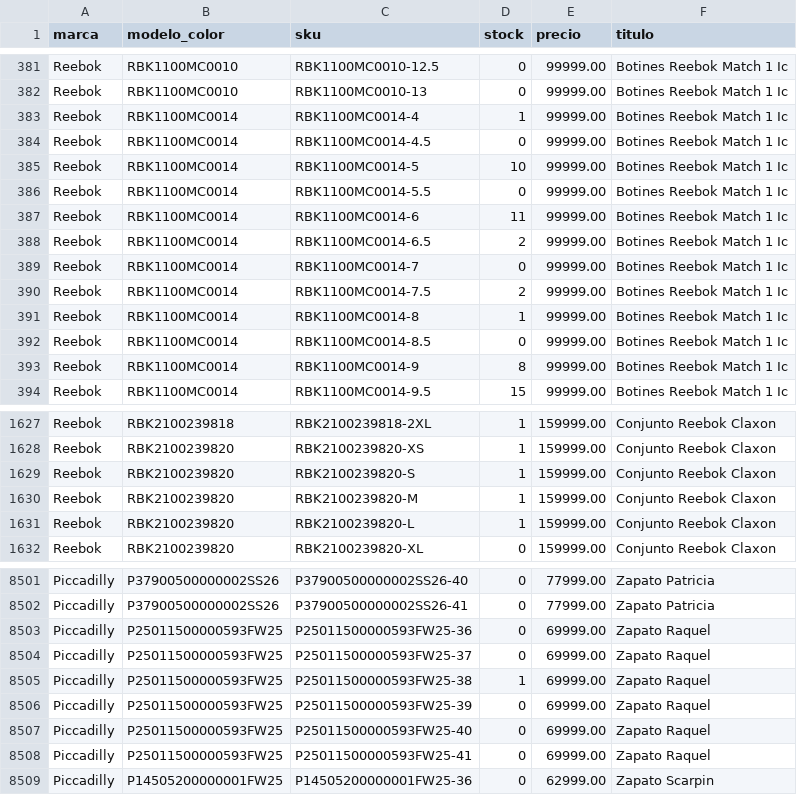
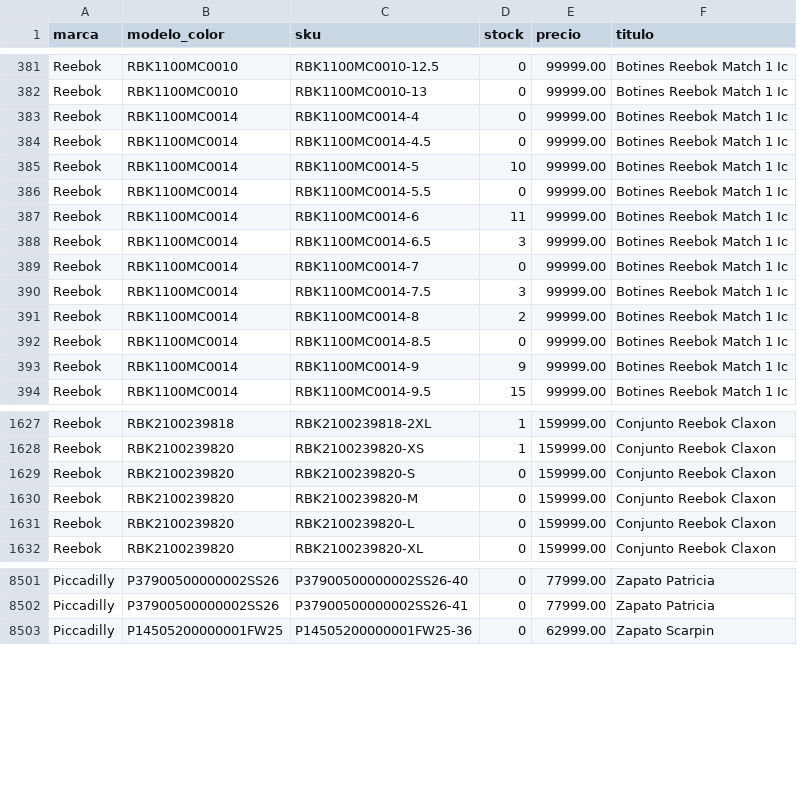
Before and after one commit to lucasrulo/dashboard-distrinando, a CSV file: catalogo_stock.csv, drawn as a sheet; only a part is shown, gaps mark what is left out; the diff covers the shown part only.

Commit message:
🔄 Datos actualizados: Ventas y Catálogo [13/08 00:52:26]

```diff
--- a/catalogo_stock.csv
+++ b/catalogo_stock.csv
@@ -382,3 +382,3 @@ Reebok,RBK1100MC0010,RBK1100MC0010-12.5,0,99999.00,Botines Reebok Match 1 Ic
 Reebok,RBK1100MC0010,RBK1100MC0010-13,0,99999.00,Botines Reebok Match 1 Ic
-Reebok,RBK1100MC0014,RBK1100MC0014-4,1,99999.00,Botines Reebok Match 1 Ic
+Reebok,RBK1100MC0014,RBK1100MC0014-4,0,99999.00,Botines Reebok Match 1 Ic
 Reebok,RBK1100MC0014,RBK1100MC0014-4.5,0,99999.00,Botines Reebok Match 1 Ic
@@ -387,8 +387,8 @@ Reebok,RBK1100MC0014,RBK1100MC0014-5.5,0,99999.00,Botines Reebok Match 1 Ic
 Reebok,RBK1100MC0014,RBK1100MC0014-6,11,99999.00,Botines Reebok Match 1 Ic
-Reebok,RBK1100MC0014,RBK1100MC0014-6.5,2,99999.00,Botines Reebok Match 1 Ic
+Reebok,RBK1100MC0014,RBK1100MC0014-6.5,3,99999.00,Botines Reebok Match 1 Ic
 Reebok,RBK1100MC0014,RBK1100MC0014-7,0,99999.00,Botines Reebok Match 1 Ic
-Reebok,RBK1100MC0014,RBK1100MC0014-7.5,2,99999.00,Botines Reebok Match 1 Ic
-Reebok,RBK1100MC0014,RBK1100MC0014-8,1,99999.00,Botines Reebok Match 1 Ic
+Reebok,RBK1100MC0014,RBK1100MC0014-7.5,3,99999.00,Botines Reebok Match 1 Ic
+Reebok,RBK1100MC0014,RBK1100MC0014-8,2,99999.00,Botines Reebok Match 1 Ic
 Reebok,RBK1100MC0014,RBK1100MC0014-8.5,0,99999.00,Botines Reebok Match 1 Ic
-Reebok,RBK1100MC0014,RBK1100MC0014-9,8,99999.00,Botines Reebok Match 1 Ic
+Reebok,RBK1100MC0014,RBK1100MC0014-9,9,99999.00,Botines Reebok Match 1 Ic
 Reebok,RBK1100MC0014,RBK1100MC0014-9.5,15,99999.00,Botines Reebok Match 1 Ic
@@ -1628,5 +1628,5 @@ Reebok,RBK2100239818,RBK2100239818-2XL,1,159999.00,Conjunto Reebok Claxon
 Reebok,RBK2100239820,RBK2100239820-XS,1,159999.00,Conjunto Reebok Claxon
-Reebok,RBK2100239820,RBK2100239820-S,1,159999.00,Conjunto Reebok Claxon
-Reebok,RBK2100239820,RBK2100239820-M,1,159999.00,Conjunto Reebok Claxon
-Reebok,RBK2100239820,RBK2100239820-L,1,159999.00,Conjunto Reebok Claxon
+Reebok,RBK2100239820,RBK2100239820-S,0,159999.00,Conjunto Reebok Claxon
+Reebok,RBK2100239820,RBK2100239820-M,0,159999.00,Conjunto Reebok Claxon
+Reebok,RBK2100239820,RBK2100239820-L,0,159999.00,Conjunto Reebok Claxon
 Reebok,RBK2100239820,RBK2100239820-XL,0,159999.00,Conjunto Reebok Claxon
@@ -8502,8 +8502,2 @@ Piccadilly,P37900500000002SS26,P37900500000002SS26-40,0,77999.00,Zapato Patricia
 Piccadilly,P37900500000002SS26,P37900500000002SS26-41,0,77999.00,Zapato Patricia
-Piccadilly,P25011500000593FW25,P25011500000593FW25-36,0,69999.00,Zapato Raquel
-Piccadilly,P25011500000593FW25,P25011500000593FW25-37,0,69999.00,Zapato Raquel
-Piccadilly,P25011500000593FW25,P25011500000593FW25-38,1,69999.00,Zapato Raquel
-Piccadilly,P25011500000593FW25,P25011500000593FW25-39,0,69999.00,Zapato Raquel
-Piccadilly,P25011500000593FW25,P25011500000593FW25-40,0,69999.00,Zapato Raquel
-Piccadilly,P25011500000593FW25,P25011500000593FW25-41,0,69999.00,Zapato Raquel
 Piccadilly,P14505200000001FW25,P14505200000001FW25-36,0,62999.00,Zapato Scarpin
```
Also changed, not shown: 34 edited cells elsewhere in this file.
